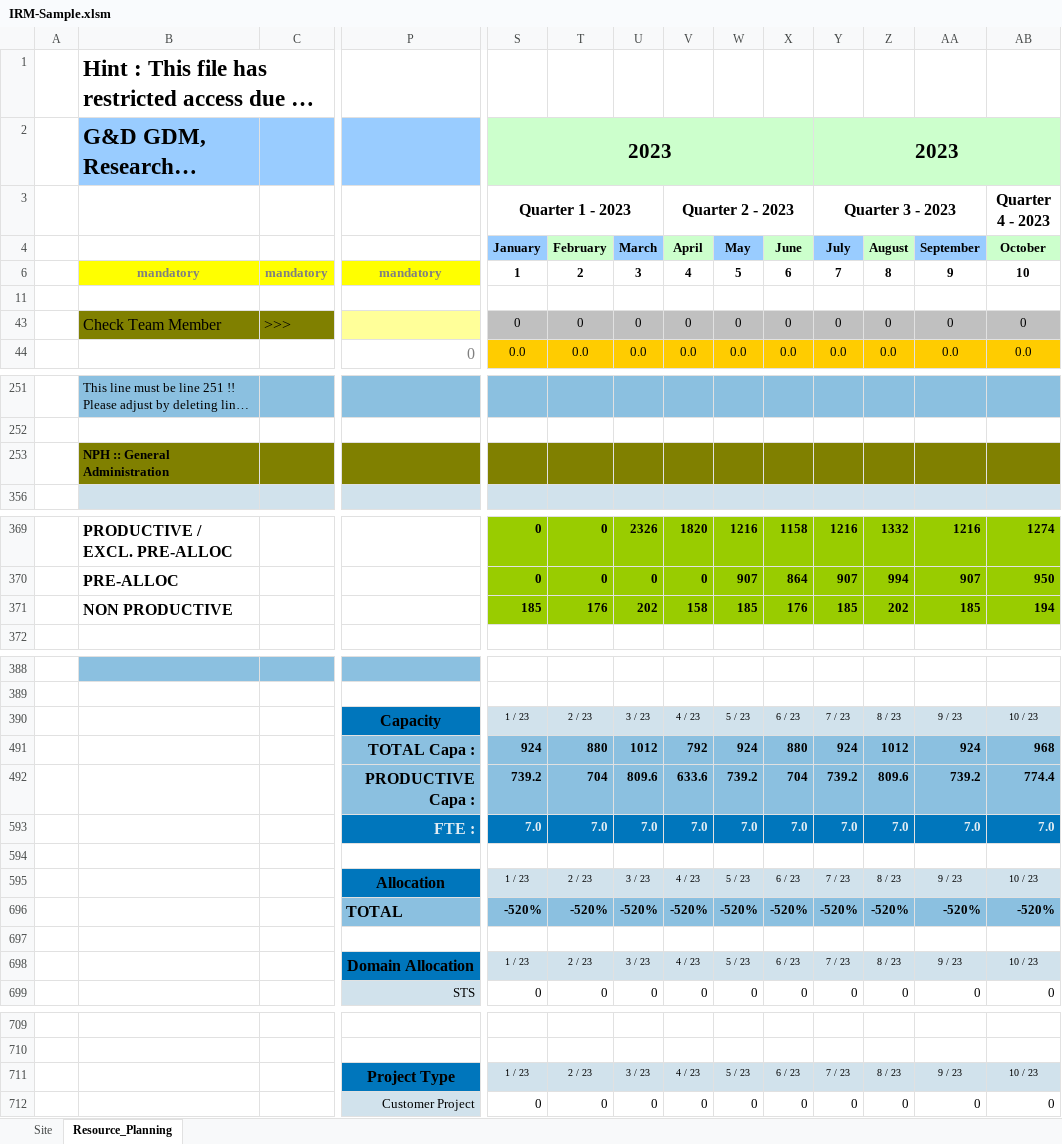
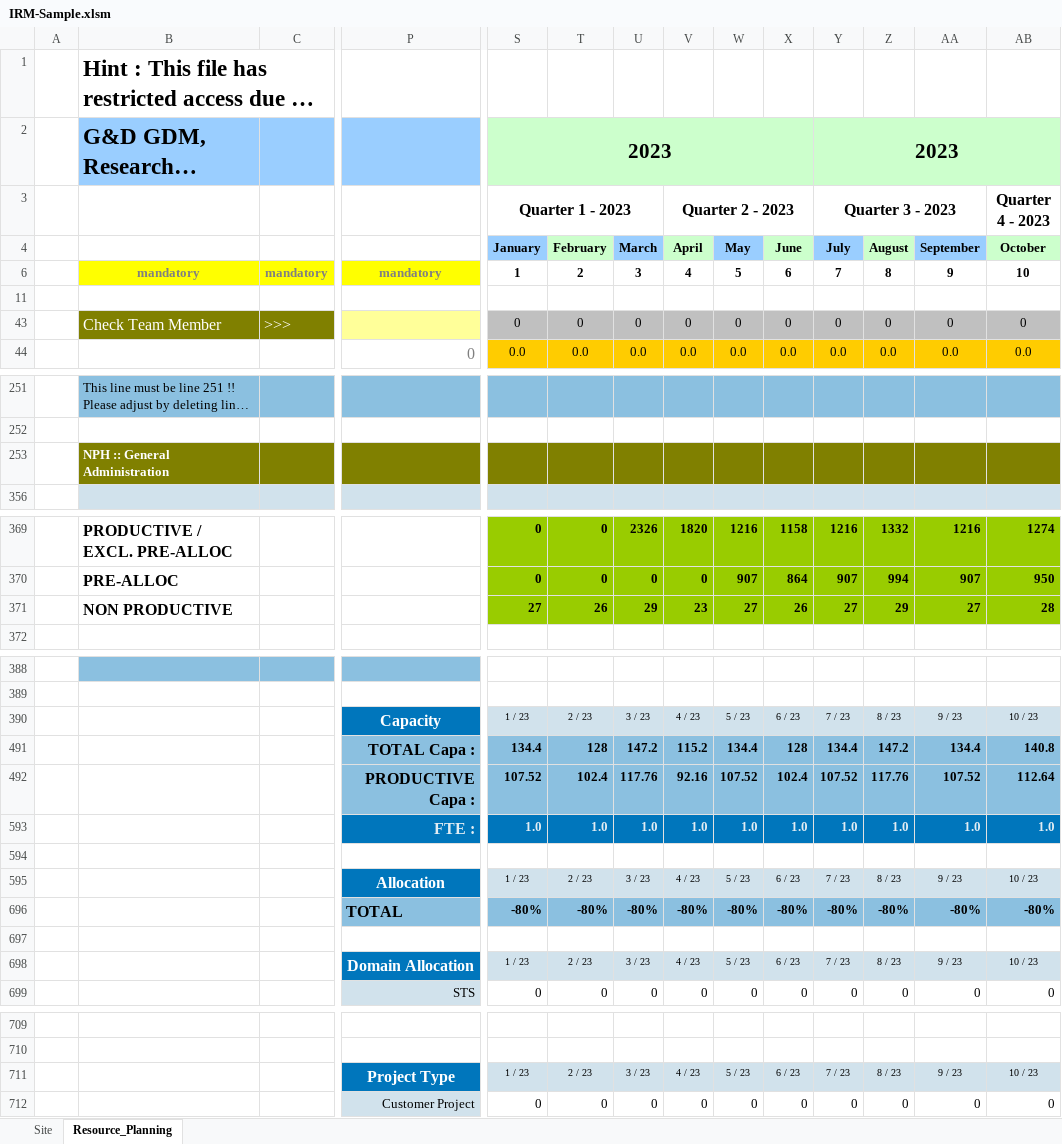
Before and after one commit to AhmadAdde/TeamPlanningToolBackend_Public, an Excel workbook: src/main/java/com/example/TeamPlaningToolBackend/assets/IRM-Sample.xlsm, sheet Resource_Planning, drawn as a sheet; only a part is shown, gaps mark what is left out; long unchanged cells end in …; values as stored, in another font and other column widths than the file's, no borders; charts and pictures and conditional formats not drawn; removed rows and columns are numbered as before the commit, all else as after; rows hold the shown columns only; the diff covers the shown part only; the diff names each change by its address in the sheet, - before the commit and + after, or states it on an @@ line.

Commit message:
get data from confluence

```diff
--- a/src/main/java/com/example/TeamPlaningToolBackend/assets/IRM-Sample.xlsm (sheet Resource_Planning)
+++ b/src/main/java/com/example/TeamPlaningToolBackend/assets/IRM-Sample.xlsm (sheet Resource_Planning)
-B43:C43 text colour: black
+B43:C43 text colour: #FFFFFF
-B253 text colour: black
+B253 text colour: #FFFFFF
-row 371:  | NON PRODUCTIVE |  |  | 185 | 176 | 202 | 158 | 185 | 176 | 185 | 202 | 185 | 194
+row 371:  | NON PRODUCTIVE |  |  | 27 | 26 | 29 | 23 | 27 | 26 | 27 | 29 | 27 | 28
-P390 text colour: black
+P390 text colour: #FFFFFF
-row 491:  |  |  | TOTAL Capa : | 924 | 880 | 1012 | 792 | 924 | 880 | 924 | 1012 | 924 | 968
-row 492:  |  |  | PRODUCTIVE Capa : | 739.2 | 704 | 809.6 | 633.6 | 739.2 | 704 | 739.2 | 809.6 | 739.2 | 774.4
-row 593:  |  |  | FTE : | 7.0 | 7.0 | 7.0 | 7.0 | 7.0 | 7.0 | 7.0 | 7.0 | 7.0 | 7.0
+row 491:  |  |  | TOTAL Capa : | 134.4 | 128 | 147.2 | 115.2 | 134.4 | 128 | 134.4 | 147.2 | 134.4 | 140.8
+row 492:  |  |  | PRODUCTIVE Capa : | 107.52 | 102.4 | 117.76 | 92.16 | 107.52 | 102.4 | 107.52 | 117.76 | 107.52 | 112.64
+row 593:  |  |  | FTE : | 1.0 | 1.0 | 1.0 | 1.0 | 1.0 | 1.0 | 1.0 | 1.0 | 1.0 | 1.0
-P595 text colour: black
+P595 text colour: #FFFFFF
-row 696:  |  |  | TOTAL | -520% | -520% | -520% | -520% | -520% | -520% | -520% | -520% | -520% | -520%
+row 696:  |  |  | TOTAL | -80% | -80% | -80% | -80% | -80% | -80% | -80% | -80% | -80% | -80%
-P698 text colour: black
+P698 text colour: #FFFFFF
-P711 text colour: black
+P711 text colour: #FFFFFF
```
Also changed, not shown: 3 added rows, 3 removed rows and 20 edited cells elsewhere in this sheet, sheet Site, hidden cells, charts or pictures, 9 other files.
